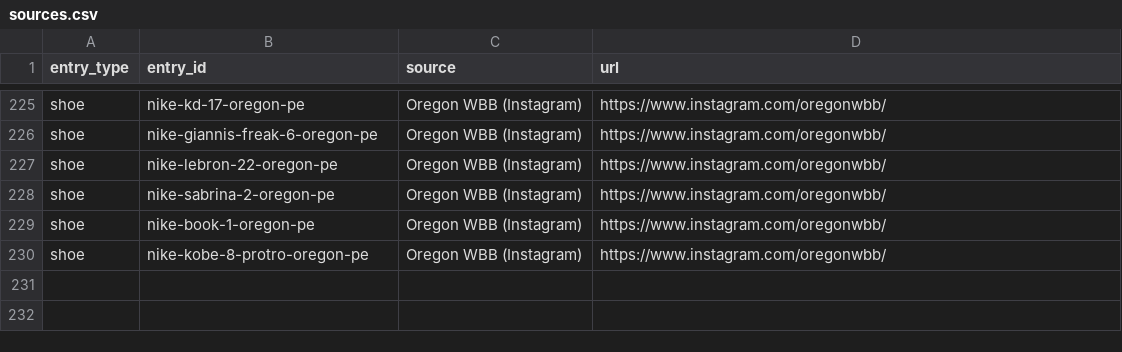
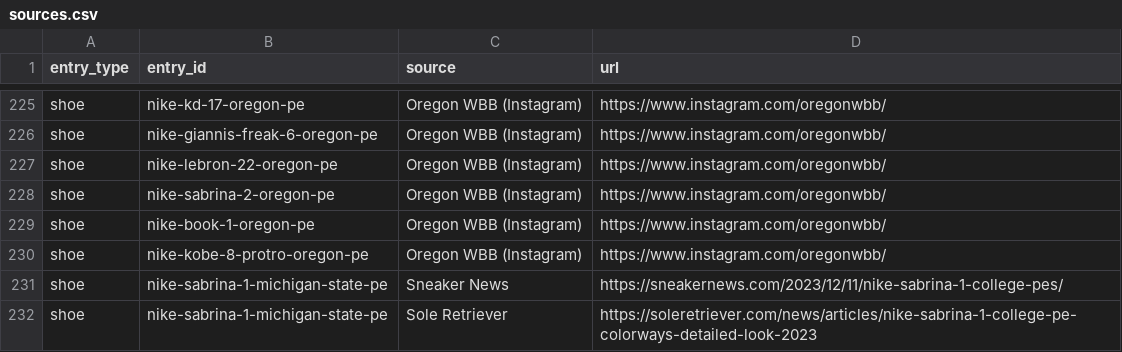
Before and after one commit to elcarrillo/wbb_kicks, a CSV file: data/sources.csv, drawn as a sheet; only a part is shown, gaps mark what is left out.

```diff
--- a/data/sources.csv
+++ b/data/sources.csv
@@ -230 +230,3 @@ shoe,nike-book-1-oregon-pe,Oregon WBB (Instagram),https://www.instagram.com/oreg
 shoe,nike-kobe-8-protro-oregon-pe,Oregon WBB (Instagram),https://www.instagram.com/oregonwbb/
+shoe,nike-sabrina-1-michigan-state-pe,Sneaker News,https://sneakernews.com/2023/12/11/nike-sabrina-1-college-pes/
+shoe,nike-sabrina-1-michigan-state-pe,Sole Retriever,https://soleretriever.com/news/articles/nike-sabrina-1-college-pe-colorways-detailed-look-2023
```
Also changed, not shown: data/shoes.csv.
